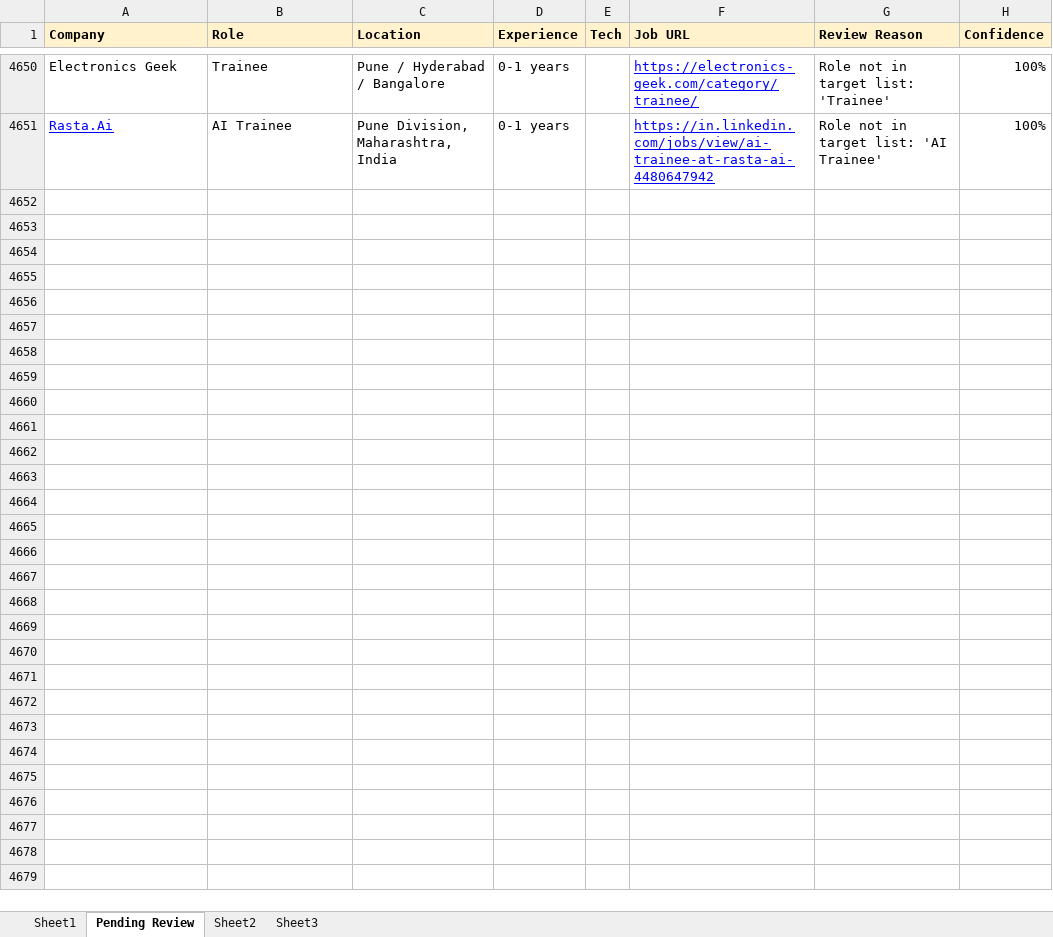
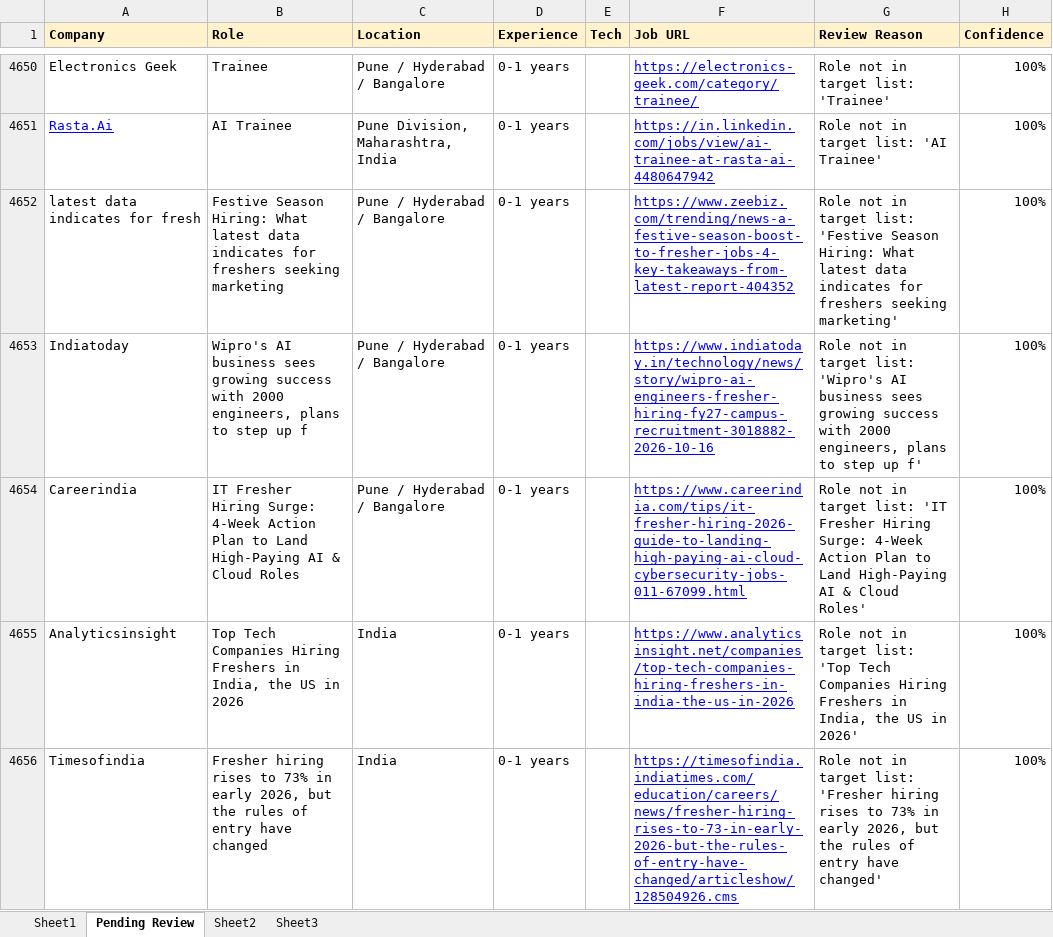
Before and after one commit to dhananjaykr9/job_agent, an Excel workbook: jobs_tracker.xlsx, sheet Pending Review, drawn as a sheet; only a part is shown, gaps mark what is left out; values as stored, in another font and other column widths than the file's, no borders; the diff covers the shown part only; the diff names each change by its address in the sheet, - before the commit and + after, or states it on an @@ line.

```diff
--- a/jobs_tracker.xlsx (sheet Pending Review)
+++ b/jobs_tracker.xlsx (sheet Pending Review)
+row 4652: latest data indicates for fresh | Festive Season Hiring: What latest data indicates for freshers seeking marketing | Pune / Hyderabad / Bangalore | 0-1 years |  | https://www.zeebiz.com/trending/news-a-festive-season-boost-to-fresher-jobs-4-key-takeaways-from-latest-report-404352 | Role not in target list: 'Festive Season Hiring: What latest data indicates for freshers seeking marketing' | 100%
+row 4653: Indiatoday | Wipro's AI business sees growing success with 2000 engineers, plans to step up f | Pune / Hyderabad / Bangalore | 0-1 years |  | https://www.indiatoday.in/technology/news/story/wipro-ai-engineers-fresher-hiring-fy27-campus-recruitment-3018882-2026-10-16 | Role not in target list: 'Wipro's AI business sees growing success with 2000 engineers, plans to step up f' | 100%
+row 4654: Careerindia | IT Fresher Hiring Surge: 4-Week Action Plan to Land High-Paying AI & Cloud Roles | Pune / Hyderabad / Bangalore | 0-1 years |  | https://www.careerindia.com/tips/it-fresher-hiring-2026-guide-to-landing-high-paying-ai-cloud-cybersecurity-jobs-011-67099.html | Role not in target list: 'IT Fresher Hiring Surge: 4-Week Action Plan to Land High-Paying AI & Cloud Roles' | 100%
+row 4655: Analyticsinsight | Top Tech Companies Hiring Freshers in India, the US in 2026 | India | 0-1 years |  | https://www.analyticsinsight.net/companies/top-tech-companies-hiring-freshers-in-india-the-us-in-2026 | Role not in target list: 'Top Tech Companies Hiring Freshers in India, the US in 2026' | 100%
+row 4656: Timesofindia | Fresher hiring rises to 73% in early 2026, but the rules of entry have changed | India | 0-1 years |  | https://timesofindia.indiatimes.com/education/careers/news/fresher-hiring-rises-to-73-in-early-2026-but-the-rules-of-entry-have-changed/articleshow/128504926.cms | Role not in target list: 'Fresher hiring rises to 73% in early 2026, but the rules of entry have changed' | 100%
```
Also changed, not shown: 48 added rows elsewhere in this sheet, sheet Sheet1, 1 other file.
